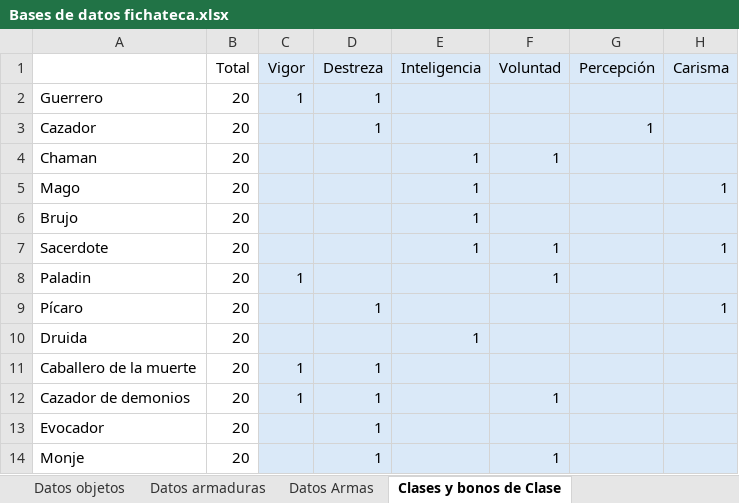
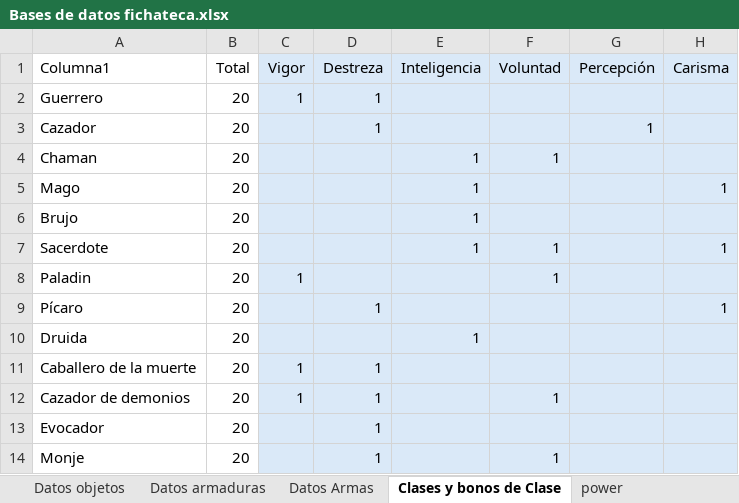
Before and after one commit to Bohwuen/Fichateca, an Excel workbook: Bases de datos fichateca.xlsx, sheet Clases y bonos de Clase, drawn as a sheet; only a part is shown; values as stored, in another font and other column widths than the file's, no borders; table styles not drawn; the diff names each change by its address in the sheet, - before the commit and + after, or states it on an @@ line.

```diff
--- a/Bases de datos fichateca.xlsx (sheet Clases y bonos de Clase)
+++ b/Bases de datos fichateca.xlsx (sheet Clases y bonos de Clase)
+sheet tab: power
-A1: (empty)
+A1: Columna1
```
Also changed, not shown: sheet Raciales especiales, sheet Raciales, other sheet tabs, 6 other files.
